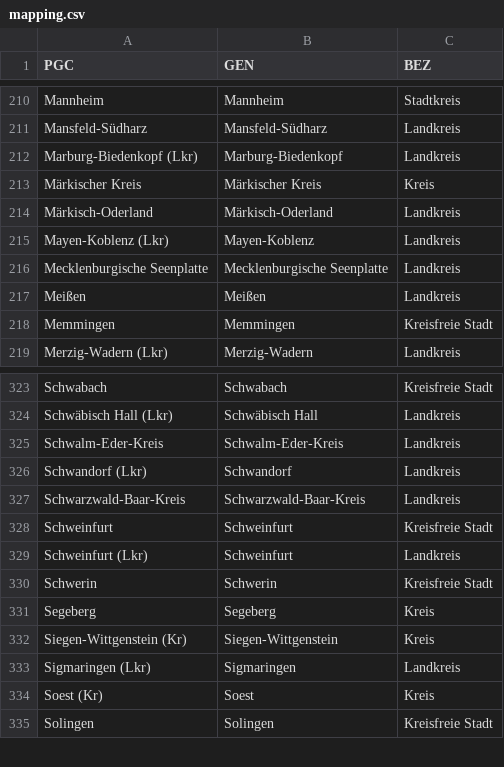
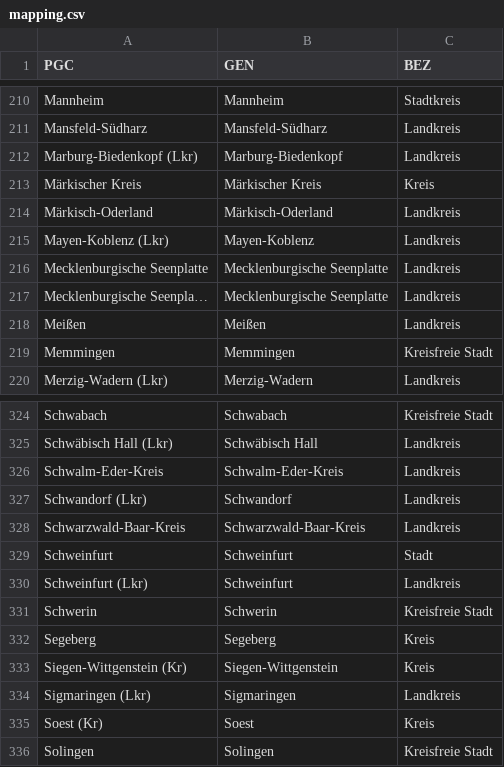
Before and after one commit to ztNFny/geocaching_geojson_generator, a CSV file: mapping.csv, drawn as a sheet; only a part is shown, gaps mark what is left out.

```diff
--- a/mapping.csv
+++ b/mapping.csv
@@ -216,2 +216,3 @@ Mayen-Koblenz (Lkr)	Mayen-Koblenz	Landkreis
 Mecklenburgische Seenplatte	Mecklenburgische Seenplatte	Landkreis
+Mecklenburgische Seenpla…	Mecklenburgische Seenplatte	Landkreis
 Meißen	Meißen	Landkreis
@@ -327,3 +328,3 @@ Schwandorf (Lkr)	Schwandorf	Landkreis
 Schwarzwald-Baar-Kreis	Schwarzwald-Baar-Kreis	Landkreis
-Schweinfurt	Schweinfurt	Kreisfreie Stadt
+Schweinfurt	Schweinfurt	Stadt
 Schweinfurt (Lkr)	Schweinfurt	Landkreis
```
Also changed, not shown: 1 other file.
